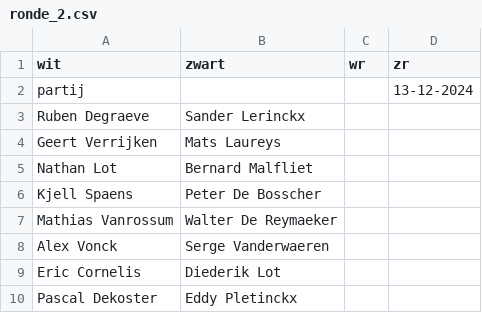
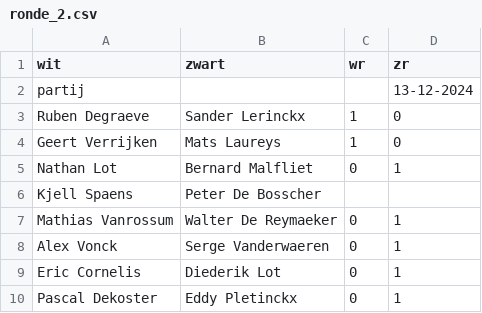
Before and after one commit to erpi/skdworp, a CSV file: _data/beker/bk2425/ronde_2.csv, drawn as a sheet.

Commit message:
Update ronde_2.csv

```diff
--- a/_data/beker/bk2425/ronde_2.csv
+++ b/_data/beker/bk2425/ronde_2.csv
@@ -2,9 +2,9 @@ wit,zwart,wr,zr
 partij,,,13-12-2024
-Ruben Degraeve,Sander Lerinckx,,
-Geert Verrijken,Mats Laureys,,
-Nathan Lot,Bernard Malfliet,,
+Ruben Degraeve,Sander Lerinckx,1,0
+Geert Verrijken,Mats Laureys,1,0
+Nathan Lot,Bernard Malfliet,0,1
 Kjell Spaens,Peter De Bosscher,,
-Mathias Vanrossum,Walter De Reymaeker,,
-Alex Vonck,Serge Vanderwaeren,,
-Eric Cornelis,Diederik Lot,,
-Pascal Dekoster,Eddy Pletinckx,,
+Mathias Vanrossum,Walter De Reymaeker,0,1
+Alex Vonck,Serge Vanderwaeren,0,1
+Eric Cornelis,Diederik Lot,0,1
+Pascal Dekoster,Eddy Pletinckx,0,1
```
